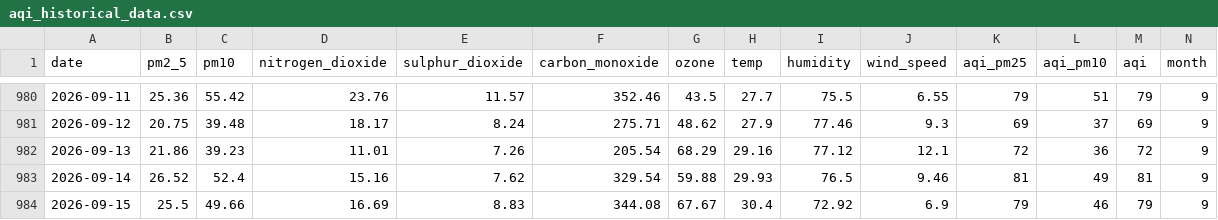
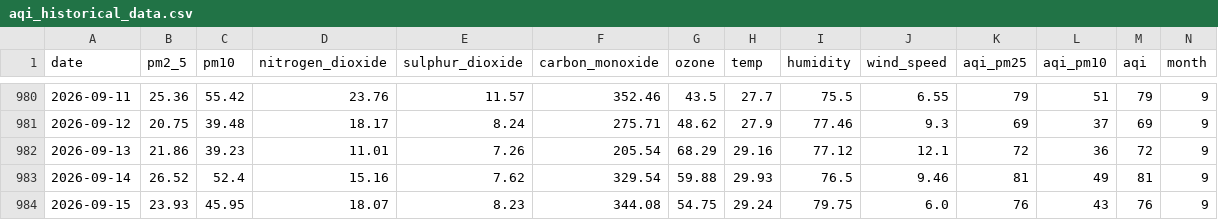
Before and after one commit to jaweriafaheem/AQIPrediction, a CSV file: aqi_historical_data.csv, drawn as a sheet; only a part is shown, gaps mark what is left out; the diff names each change by its address in the sheet, - before the commit and + after, or states it on an @@ line.

```diff
--- a/aqi_historical_data.csv
+++ b/aqi_historical_data.csv
-B984 (pm2_5): 25.5
+B984 (pm2_5): 23.93
-C984 (pm10): 49.66
+C984 (pm10): 45.95
-D984 (nitrogen_dioxide): 16.69
+D984 (nitrogen_dioxide): 18.07
-E984 (sulphur_dioxide): 8.83
+E984 (sulphur_dioxide): 8.23
-G984 (ozone): 67.67
+G984 (ozone): 54.75
-H984 (temp): 30.4
+H984 (temp): 29.24
-I984 (humidity): 72.92
+I984 (humidity): 79.75
-J984 (wind_speed): 6.9
+J984 (wind_speed): 6.0
-K984 (aqi_pm25): 79
+K984 (aqi_pm25): 76
-L984 (aqi_pm10): 46
+L984 (aqi_pm10): 43
-M984 (aqi): 79
+M984 (aqi): 76
```
